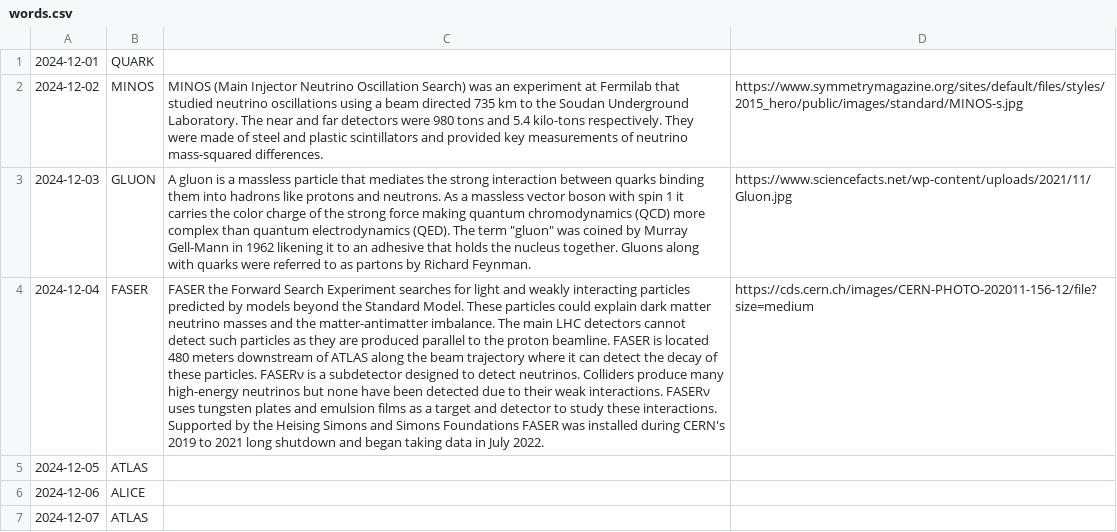
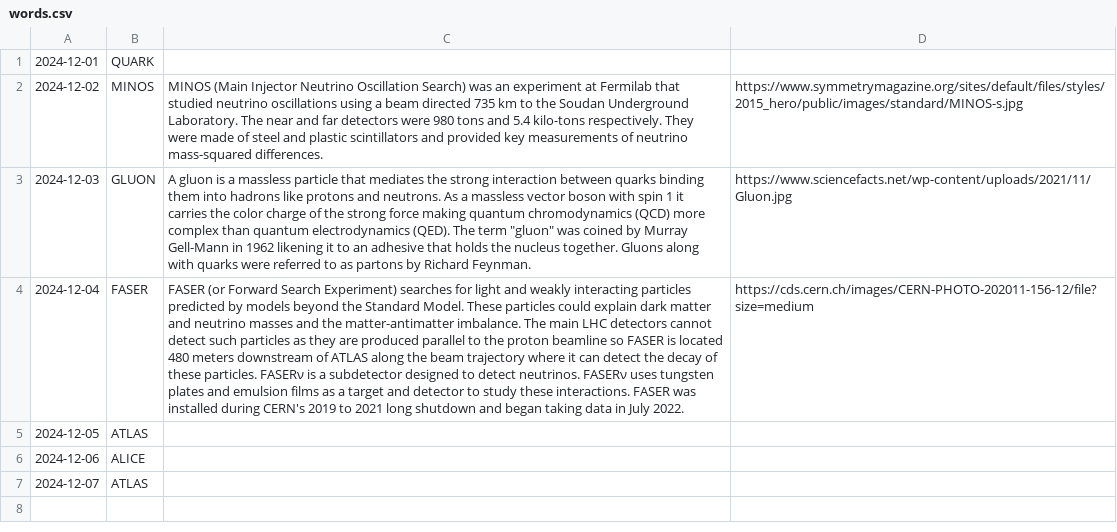
Before and after one commit to bengladwyn/bengladwyn.github.io, a CSV file: words.csv, drawn as a sheet; the diff names each change by its address in the sheet, - before the commit and + after, or states it on an @@ line.

Commit message:
Update words.csv

```diff
--- a/words.csv
+++ b/words.csv
-C4: FASER the Forward Search Experiment searches for light and weakly interacting particles predicted by models beyond the Standard Model. These particles could explain dark matter neutrino masses and the matter-antimatter imbalance. The main LHC detectors cannot detect such particles as they are produced parallel to the proton beamline. FASER is located 480 meters downstream of ATLAS along the beam trajectory where it can detect the decay of these particles. FASERν is a subdetector designed to detect neutrinos. Colliders produce many high-energy neutrinos but none have been detected due to their weak interactions. FASERν uses tungsten plates and emulsion films as a target and detector to study these interactions. Supported by the Heising Simons and Simons Foundations FASER was…
+C4: FASER (or Forward Search Experiment) searches for light and weakly interacting particles predicted by models beyond the Standard Model. These particles could explain dark matter and neutrino masses and the matter-antimatter imbalance. The main LHC detectors cannot detect such particles as they are produced parallel to the proton beamline so FASER is located 480 meters downstream of ATLAS along the beam trajectory where it can detect the decay of these particles. FASERν is a subdetector designed to detect neutrinos. FASERν uses tungsten plates and emulsion films as a target and detector to study these interactions. FASER was…
```
